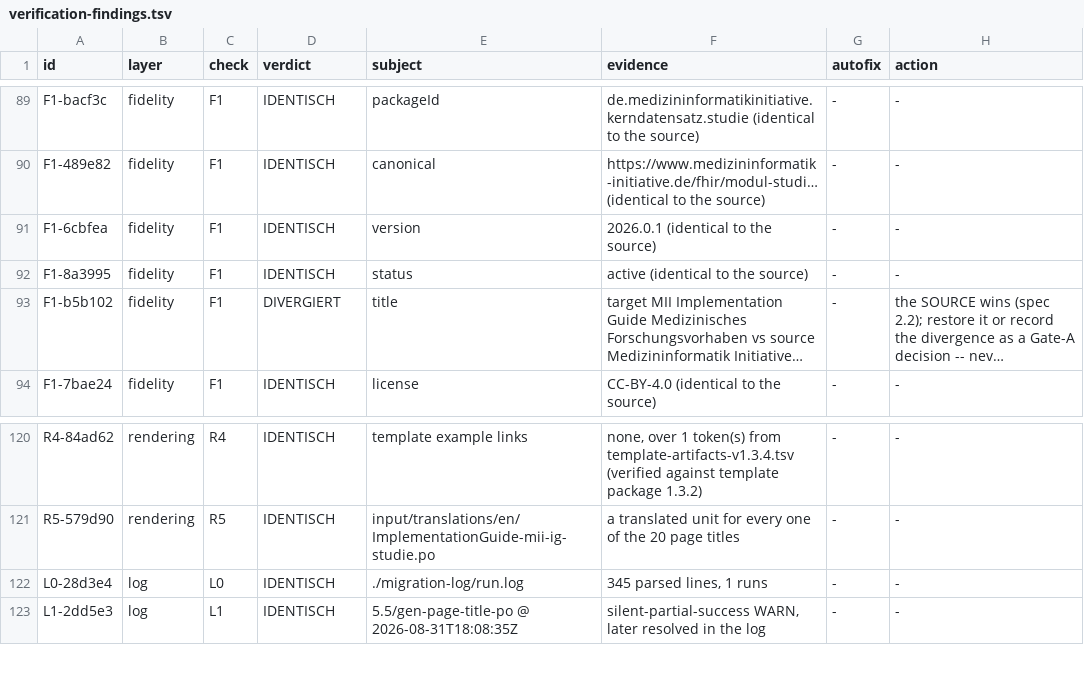
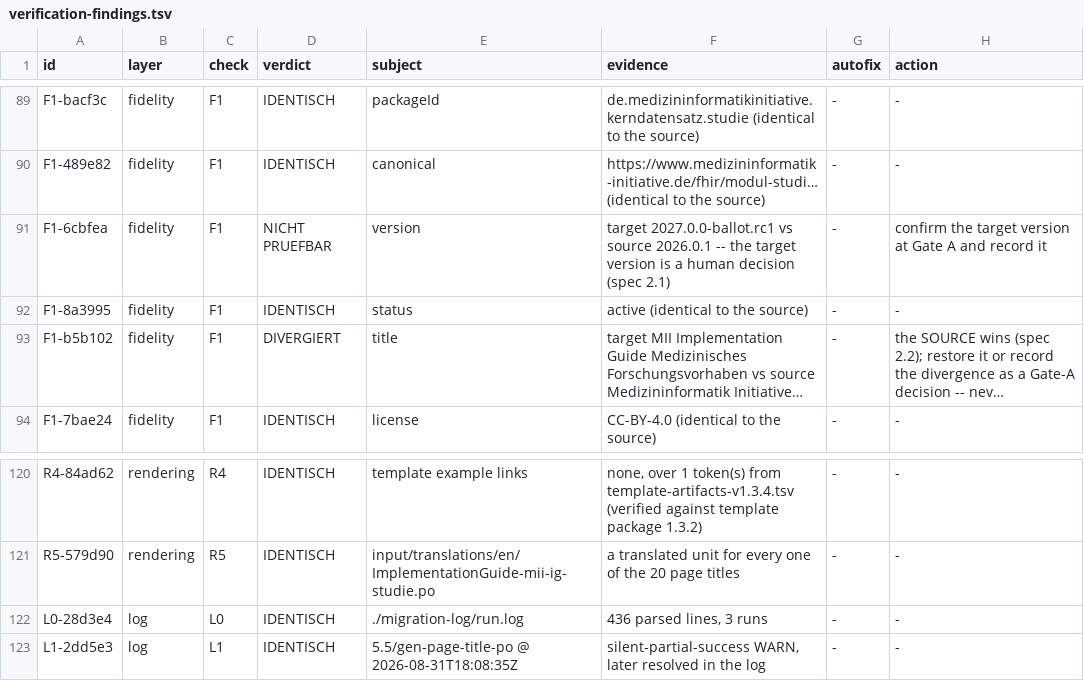
Before and after one commit to medizininformatik-initiative/kerndatensatzmodul-studie, a TSV file: migration-log/verification-findings.tsv, drawn as a sheet; only a part is shown, gaps mark what is left out; long unchanged cells end in ….

Commit message:
docs(migration): final re-verification evidence on the ballot head
Full battery re-run after re-version + version alignment + LM fix:
- verify-migration 92 IDENTISCH / 37 DIVERGIERT (same adjudicated classes) /
  23 NICHT PRUEFBAR; artifact set IDENTISCH (59), canonicals identisch
- prepost-delta: 2 REGRESSION rows adjudicated (operator re-version;
  licence normalization echo); page-count shift = stub reclassification
- fql-scan target: 0 directives in 52 files; derived-scan 4 markers clean
- convention check release-mode PASS, language guard green, tests 107/107
- qa-checklist + comparison-table regenerated (MII preview URLs)

```diff
--- a/migration-log/verification-findings.tsv
+++ b/migration-log/verification-findings.tsv
@@ -90,3 +90,3 @@ F1-bacf3c	fidelity	F1	IDENTISCH	packageId	de.medizininformatikinitiative.kerndat
 F1-489e82	fidelity	F1	IDENTISCH	canonical	https://www.medizininformatik-initiative.de/fhir/modul-studi… (identical to the source)	-	-
-F1-6cbfea	fidelity	F1	IDENTISCH	version	2026.0.1 (identical to the source)	-	-
+F1-6cbfea	fidelity	F1	NICHT PRUEFBAR	version	target 2027.0.0-ballot.rc1 vs source 2026.0.1 -- the target version is a human decision (spec 2.1)	-	confirm the target version at Gate A and record it
 F1-8a3995	fidelity	F1	IDENTISCH	status	active (identical to the source)	-	-
@@ -121,3 +121,3 @@ R4-84ad62	rendering	R4	IDENTISCH	template example links	none, over 1 token(s) fr
 R5-579d90	rendering	R5	IDENTISCH	input/translations/en/ImplementationGuide-mii-ig-studie.po	a translated unit for every one of the 20 page titles	-	-
-L0-28d3e4	log	L0	IDENTISCH	./migration-log/run.log	345 parsed lines, 1 runs	-	-
+L0-28d3e4	log	L0	IDENTISCH	./migration-log/run.log	436 parsed lines, 3 runs	-	-
 L1-2dd5e3	log	L1	IDENTISCH	5.5/gen-page-title-po @ 2026-08-31T18:08:35Z	silent-partial-success WARN, later resolved in the log	-	-
```
Also changed, not shown: migration-log/prepost-delta.tsv, 19 other files.
